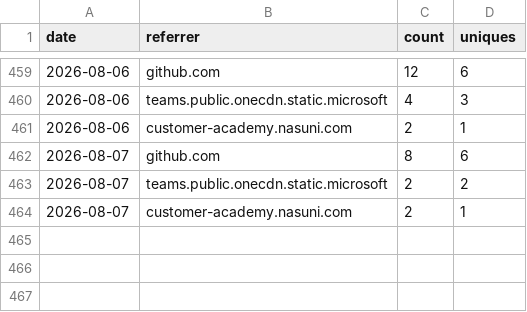
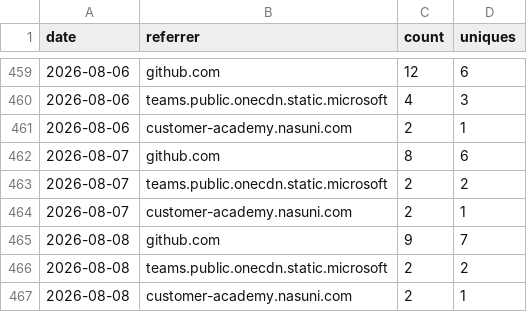
Before and after one commit to nasuni-labs/nasuni-mcp-desktop, a CSV file: data/traffic_referrers.csv, drawn as a sheet; only a part is shown, gaps mark what is left out; the diff names each change by its address in the sheet, - before the commit and + after, or states it on an @@ line.

```diff
--- a/data/traffic_referrers.csv
+++ b/data/traffic_referrers.csv
+row 465: 2026-08-08 | github.com | 9 | 7
+row 466: 2026-08-08 | teams.public.onecdn.static.microsoft | 2 | 2
+row 467: 2026-08-08 | customer-academy.nasuni.com | 2 | 1
```
Also changed, not shown: data/traffic_clones.csv, data/traffic_paths.csv, 1 other file.
